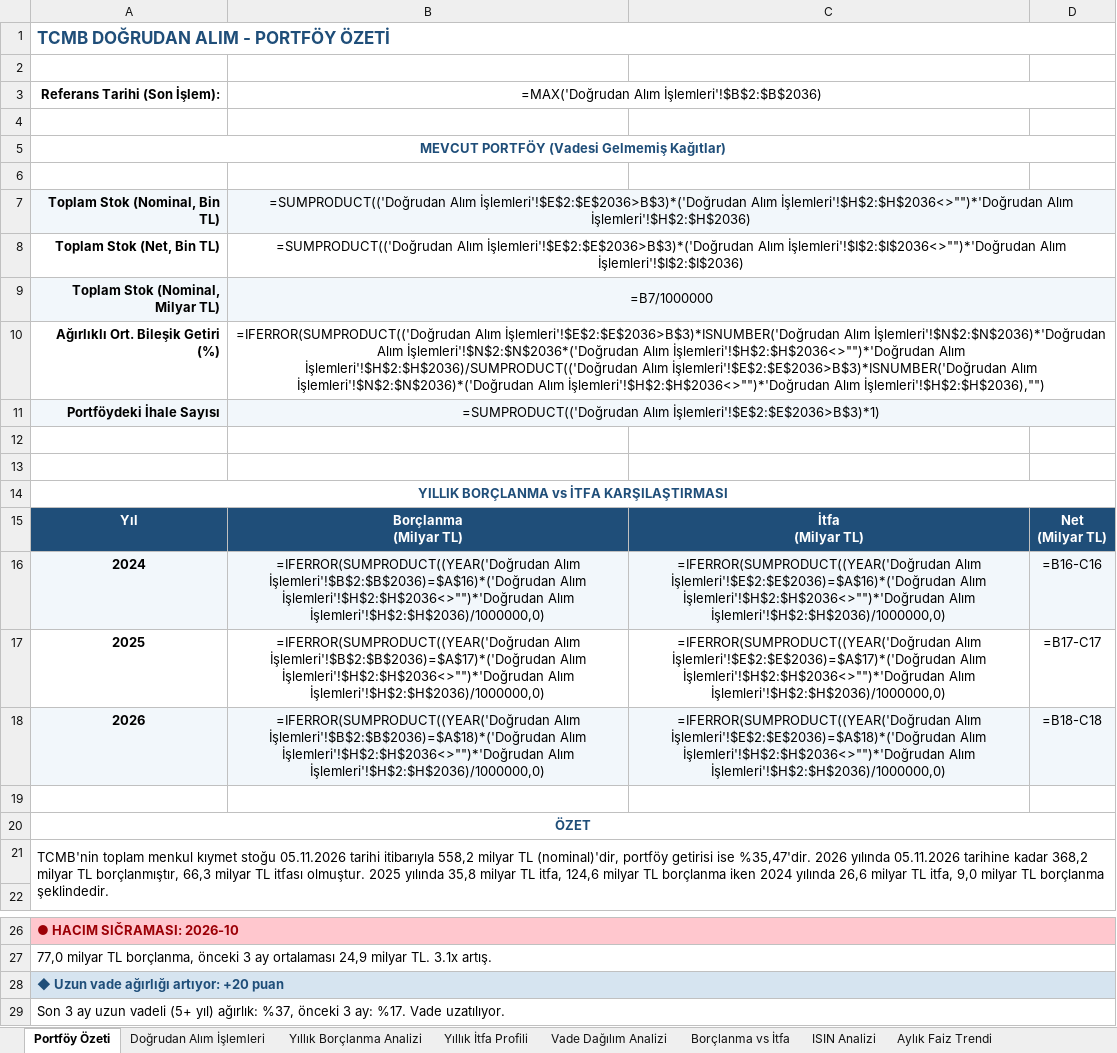
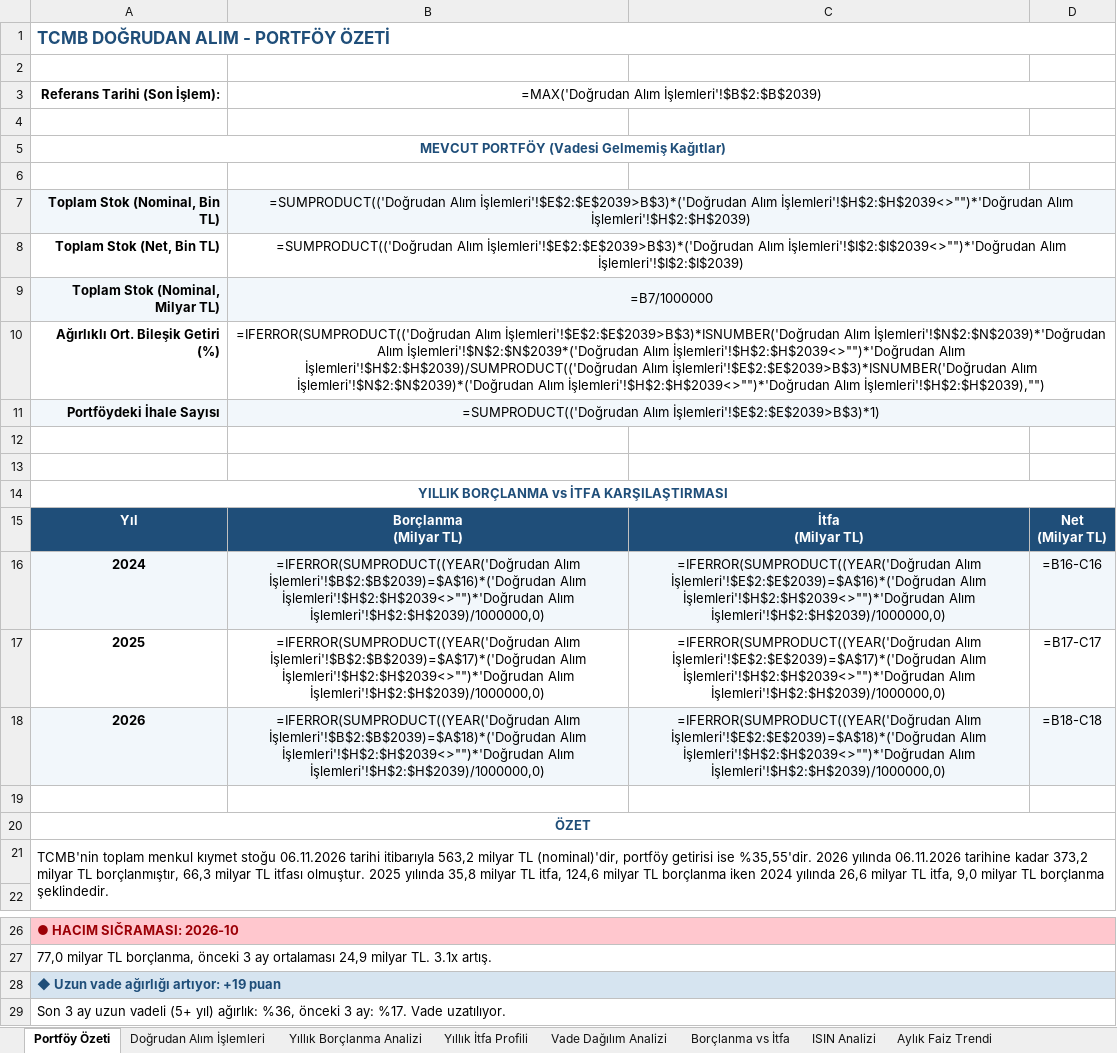
Before and after one commit to sabacanli/ekonomik-veriler-dashboard, an Excel workbook: tcmb dogrudan alım/tcmb_dogrudan_alim.xlsx, sheet Portföy Özeti, drawn as a sheet; only a part is shown, gaps mark what is left out; values as stored, in another font and other column widths than the file's, no borders; formulas without a stored value are shown as written; the diff names each change by its address in the sheet, - before the commit and + after, or states it on an @@ line.

```diff
--- a/tcmb dogrudan alım/tcmb_dogrudan_alim.xlsx (sheet Portföy Özeti)
+++ b/tcmb dogrudan alım/tcmb_dogrudan_alim.xlsx (sheet Portföy Özeti)
-B3: =MAX('Doğrudan Alım İşlemleri'!$B$2:$B$2036)
+B3: =MAX('Doğrudan Alım İşlemleri'!$B$2:$B$2039)
-B7: =SUMPRODUCT(('Doğrudan Alım İşlemleri'!$E$2:$E$2036>B$3)*('Doğrudan Alım İşlemleri'!$H$2:$H$2036<>"")*'Doğrudan Alım İşlemleri'!$H$2:$H$2036)
+B7: =SUMPRODUCT(('Doğrudan Alım İşlemleri'!$E$2:$E$2039>B$3)*('Doğrudan Alım İşlemleri'!$H$2:$H$2039<>"")*'Doğrudan Alım İşlemleri'!$H$2:$H$2039)
-B8: =SUMPRODUCT(('Doğrudan Alım İşlemleri'!$E$2:$E$2036>B$3)*('Doğrudan Alım İşlemleri'!$I$2:$I$2036<>"")*'Doğrudan Alım İşlemleri'!$I$2:$I$2036)
+B8: =SUMPRODUCT(('Doğrudan Alım İşlemleri'!$E$2:$E$2039>B$3)*('Doğrudan Alım İşlemleri'!$I$2:$I$2039<>"")*'Doğrudan Alım İşlemleri'!$I$2:$I$2039)
-B10: =IFERROR(SUMPRODUCT(('Doğrudan Alım İşlemleri'!$E$2:$E$2036>B$3)*ISNUMBER('Doğrudan Alım İşlemleri'!$N$2:$N$2036)*'Doğrudan Alım İşlemleri'!$N$2:$N$2036*('Doğrudan Alım İşlemleri'!$H$2:$H$2036<>"")*'Doğrudan Alım İşlemleri'!$H$2:$H$2036)/SUMPRODUCT(('Doğrudan Alım İşlemleri'!$E$2:$E$2036>B$3)*ISNUMBER('Doğrudan Alım İşlemleri'!$N$2:$N$2036)*('Doğrudan Alım İşlemleri'!$H$2:$H$2036<>"")*'Doğrudan Alım İşlemleri'!$H$2:$H$2036),"")
+B10: =IFERROR(SUMPRODUCT(('Doğrudan Alım İşlemleri'!$E$2:$E$2039>B$3)*ISNUMBER('Doğrudan Alım İşlemleri'!$N$2:$N$2039)*'Doğrudan Alım İşlemleri'!$N$2:$N$2039*('Doğrudan Alım İşlemleri'!$H$2:$H$2039<>"")*'Doğrudan Alım İşlemleri'!$H$2:$H$2039)/SUMPRODUCT(('Doğrudan Alım İşlemleri'!$E$2:$E$2039>B$3)*ISNUMBER('Doğrudan Alım İşlemleri'!$N$2:$N$2039)*('Doğrudan Alım İşlemleri'!$H$2:$H$2039<>"")*'Doğrudan Alım İşlemleri'!$H$2:$H$2039),"")
-B11: =SUMPRODUCT(('Doğrudan Alım İşlemleri'!$E$2:$E$2036>B$3)*1)
+B11: =SUMPRODUCT(('Doğrudan Alım İşlemleri'!$E$2:$E$2039>B$3)*1)
-B16: =IFERROR(SUMPRODUCT((YEAR('Doğrudan Alım İşlemleri'!$B$2:$B$2036)=$A$16)*('Doğrudan Alım İşlemleri'!$H$2:$H$2036<>"")*'Doğrudan Alım İşlemleri'!$H$2:$H$2036)/1000000,0)
+B16: =IFERROR(SUMPRODUCT((YEAR('Doğrudan Alım İşlemleri'!$B$2:$B$2039)=$A$16)*('Doğrudan Alım İşlemleri'!$H$2:$H$2039<>"")*'Doğrudan Alım İşlemleri'!$H$2:$H$2039)/1000000,0)
-C16: =IFERROR(SUMPRODUCT((YEAR('Doğrudan Alım İşlemleri'!$E$2:$E$2036)=$A$16)*('Doğrudan Alım İşlemleri'!$H$2:$H$2036<>"")*'Doğrudan Alım İşlemleri'!$H$2:$H$2036)/1000000,0)
+C16: =IFERROR(SUMPRODUCT((YEAR('Doğrudan Alım İşlemleri'!$E$2:$E$2039)=$A$16)*('Doğrudan Alım İşlemleri'!$H$2:$H$2039<>"")*'Doğrudan Alım İşlemleri'!$H$2:$H$2039)/1000000,0)
-B17: =IFERROR(SUMPRODUCT((YEAR('Doğrudan Alım İşlemleri'!$B$2:$B$2036)=$A$17)*('Doğrudan Alım İşlemleri'!$H$2:$H$2036<>"")*'Doğrudan Alım İşlemleri'!$H$2:$H$2036)/1000000,0)
+B17: =IFERROR(SUMPRODUCT((YEAR('Doğrudan Alım İşlemleri'!$B$2:$B$2039)=$A$17)*('Doğrudan Alım İşlemleri'!$H$2:$H$2039<>"")*'Doğrudan Alım İşlemleri'!$H$2:$H$2039)/1000000,0)
-C17: =IFERROR(SUMPRODUCT((YEAR('Doğrudan Alım İşlemleri'!$E$2:$E$2036)=$A$17)*('Doğrudan Alım İşlemleri'!$H$2:$H$2036<>"")*'Doğrudan Alım İşlemleri'!$H$2:$H$2036)/1000000,0)
+C17: =IFERROR(SUMPRODUCT((YEAR('Doğrudan Alım İşlemleri'!$E$2:$E$2039)=$A$17)*('Doğrudan Alım İşlemleri'!$H$2:$H$2039<>"")*'Doğrudan Alım İşlemleri'!$H$2:$H$2039)/1000000,0)
-B18: =IFERROR(SUMPRODUCT((YEAR('Doğrudan Alım İşlemleri'!$B$2:$B$2036)=$A$18)*('Doğrudan Alım İşlemleri'!$H$2:$H$2036<>"")*'Doğrudan Alım İşlemleri'!$H$2:$H$2036)/1000000,0)
+B18: =IFERROR(SUMPRODUCT((YEAR('Doğrudan Alım İşlemleri'!$B$2:$B$2039)=$A$18)*('Doğrudan Alım İşlemleri'!$H$2:$H$2039<>"")*'Doğrudan Alım İşlemleri'!$H$2:$H$2039)/1000000,0)
-C18: =IFERROR(SUMPRODUCT((YEAR('Doğrudan Alım İşlemleri'!$E$2:$E$2036)=$A$18)*('Doğrudan Alım İşlemleri'!$H$2:$H$2036<>"")*'Doğrudan Alım İşlemleri'!$H$2:$H$2036)/1000000,0)
+C18: =IFERROR(SUMPRODUCT((YEAR('Doğrudan Alım İşlemleri'!$E$2:$E$2039)=$A$18)*('Doğrudan Alım İşlemleri'!$H$2:$H$2039<>"")*'Doğrudan Alım İşlemleri'!$H$2:$H$2039)/1000000,0)
-A21: …kıymet stoğu 05.11.2026 tarihi itibarıyla 558,2 milyar TL (nominal)'dir, portföy getirisi ise %35,47'dir. 2026 yılında 05.11.2026 tarihine kadar 368,2 milyar TL…
+A21: …kıymet stoğu 06.11.2026 tarihi itibarıyla 563,2 milyar TL (nominal)'dir, portföy getirisi ise %35,55'dir. 2026 yılında 06.11.2026 tarihine kadar 373,2 milyar TL…
-A28: ◆ Uzun vade ağırlığı artıyor: +20 puan
+A28: ◆ Uzun vade ağırlığı artıyor: +19 puan
-A29: …yıl) ağırlık: %37, önceki 3…
+A29: …yıl) ağırlık: %36, önceki 3…
```
Also changed, not shown: sheet Aylık Faiz Trendi, sheet ISIN Analizi, sheet Yıllık Borçlanma Analizi, sheet Vade Dağılım Analizi, sheet Yıllık İtfa Profili, sheet Borçlanma vs İtfa, 1 more sheet, butce/butce.xlsx, cari acik/cari_acik_son.xlsx, 30 other files.
